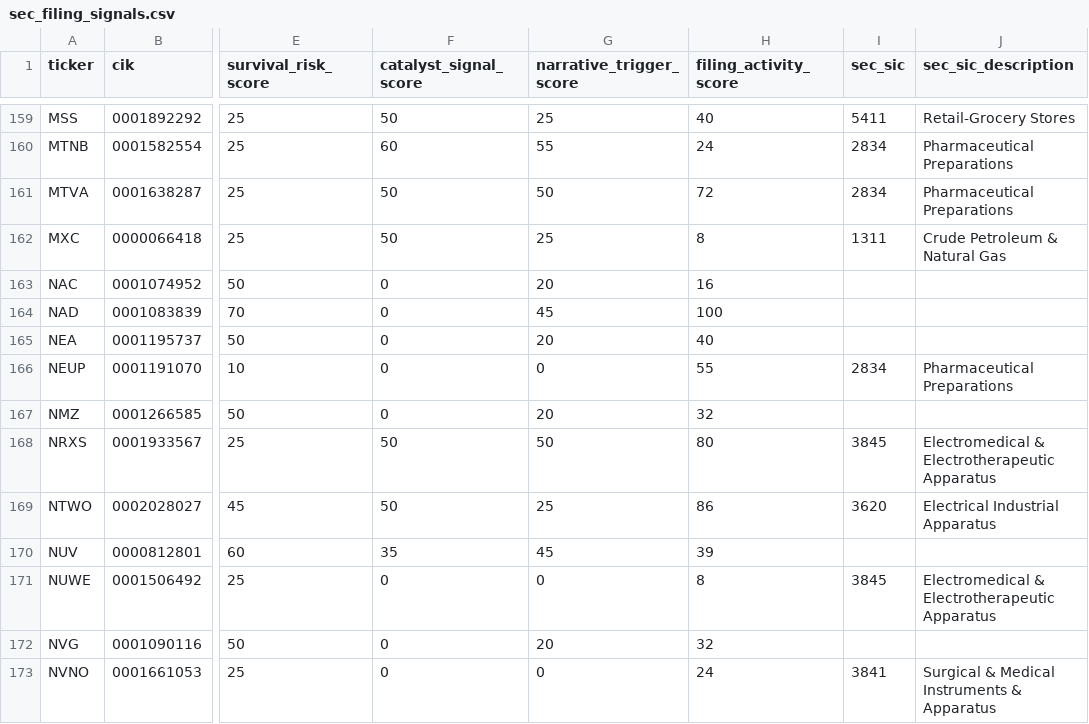
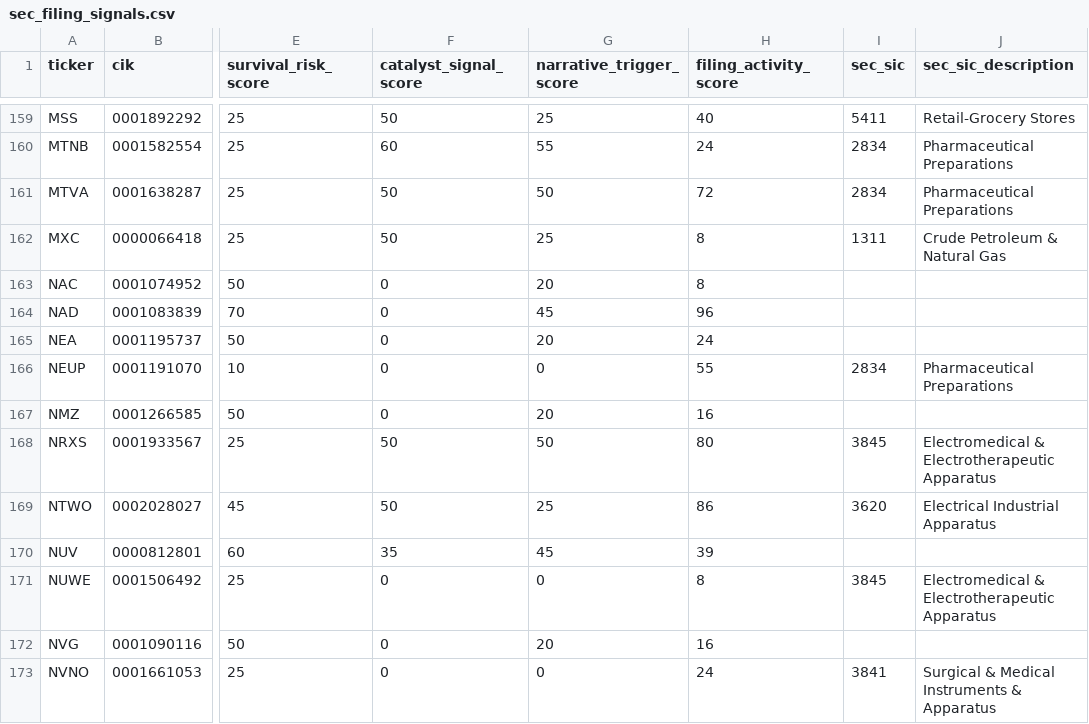
Before and after one commit to Kastnermj/mysterymachine, a CSV file: data/processed/sec_filing_signals.csv, drawn as a sheet; only a part is shown, gaps mark what is left out; the diff covers the shown part only; the diff names each change by its address in the sheet, - before the commit and + after, or states it on an @@ line.

```diff
--- a/data/processed/sec_filing_signals.csv
+++ b/data/processed/sec_filing_signals.csv
-H163 (filing_activity_score): 16
+H163 (filing_activity_score): 8
-H164 (filing_activity_score): 100
+H164 (filing_activity_score): 96
-H165 (filing_activity_score): 40
+H165 (filing_activity_score): 24
-H167 (filing_activity_score): 32
+H167 (filing_activity_score): 16
-H172 (filing_activity_score): 32
+H172 (filing_activity_score): 16
```
Also changed, not shown: 48 edited cells elsewhere in this file, data/processed/event_shocks.csv, data/processed/price_history_features.csv, 6 other files.
